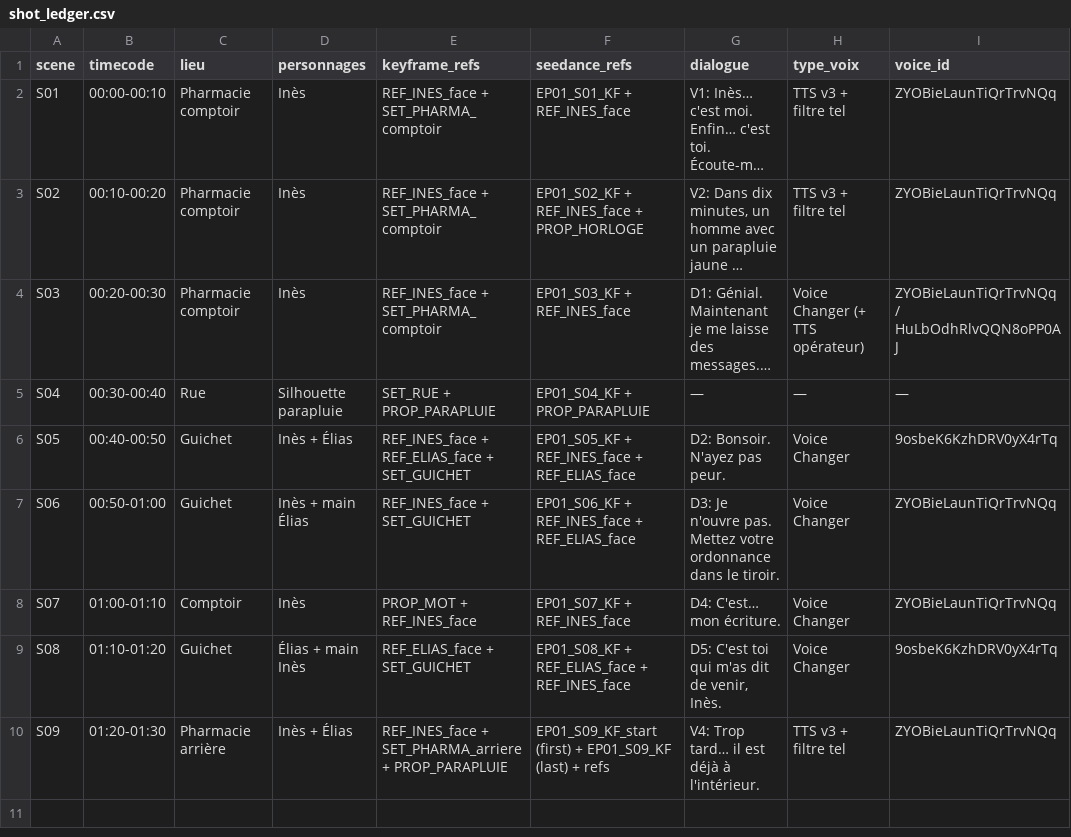
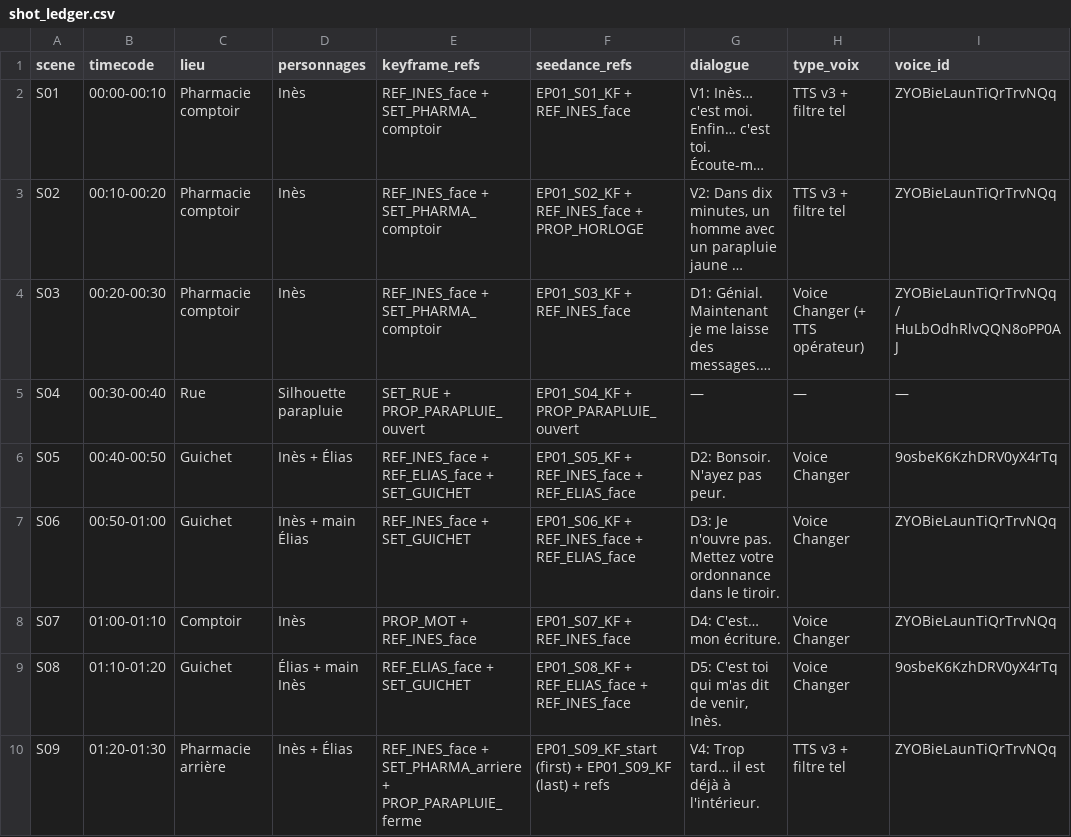
Before and after one commit to fredNketch/animatio-ia, a CSV file: production/shot_ledger.csv, drawn as a sheet; only a part is shown; long unchanged cells end in …; the diff names each change by its address in the sheet, - before the commit and + after, or states it on an @@ line.

```diff
--- a/production/shot_ledger.csv
+++ b/production/shot_ledger.csv
-E5 (keyframe_refs): SET_RUE + PROP_PARAPLUIE
+E5 (keyframe_refs): SET_RUE + PROP_PARAPLUIE_ouvert
-F5 (seedance_refs): EP01_S04_KF + PROP_PARAPLUIE
+F5 (seedance_refs): EP01_S04_KF + PROP_PARAPLUIE_ouvert
-E10 (keyframe_refs): …SET_PHARMA_arriere + PROP_PARAPLUIE
+E10 (keyframe_refs): …SET_PHARMA_arriere + PROP_PARAPLUIE_ferme
```
Also changed, not shown: 3 other files.
